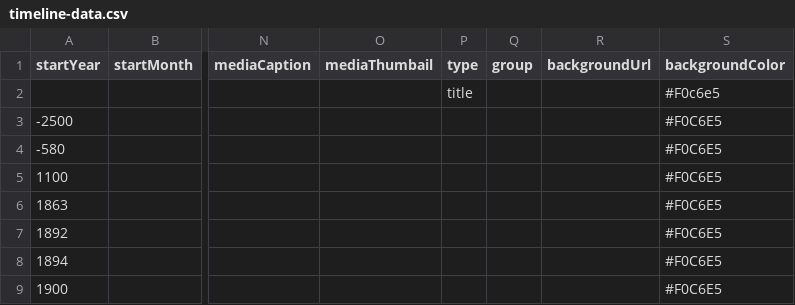
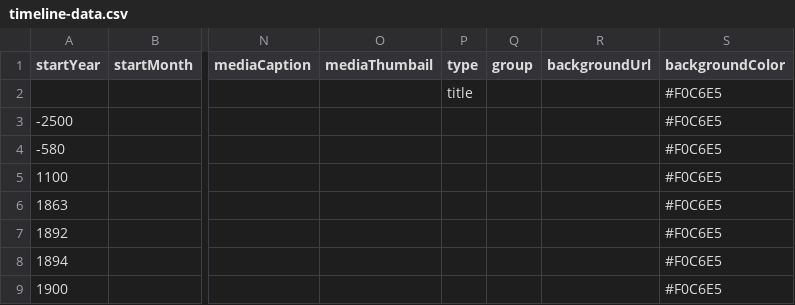
Before and after one commit to DeustoKom/PWEB24-cronologia, a CSV file: docs/grupo4/timeline-data.csv, drawn as a sheet; only a part is shown, gaps mark what is left out; the diff names each change by its address in the sheet, - before the commit and + after, or states it on an @@ line.

Commit message:
Update timeline-data.csv

```diff
--- a/docs/grupo4/timeline-data.csv
+++ b/docs/grupo4/timeline-data.csv
-S2 (backgroundColor): #F0c6e5
+S2 (backgroundColor): #F0C6E5
```
